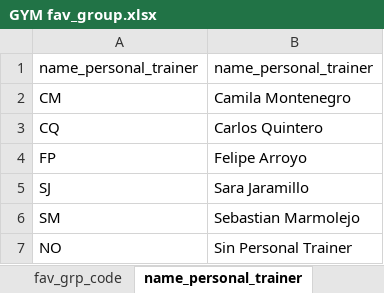
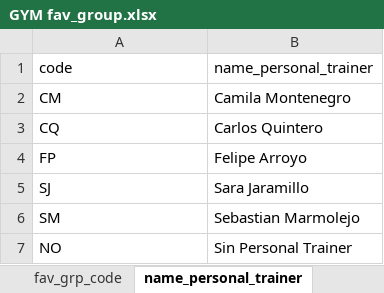
Before and after one commit to gloch520/modulo4, an Excel workbook: GYM fav_group.xlsx, sheet name_personal_trainer, drawn as a sheet; values as stored, in another font and other column widths than the file's, no borders; the diff names each change by its address in the sheet, - before the commit and + after, or states it on an @@ line.

```diff
--- a/GYM fav_group.xlsx (sheet name_personal_trainer)
+++ b/GYM fav_group.xlsx (sheet name_personal_trainer)
-A1: name_personal_trainer
+A1: code
```
Also changed, not shown: sheet Worksheet, sheet gender, sheet abonoment_type, sheet personal_training, sheet ciudad, sheet fav_grp_code, hidden cells.
